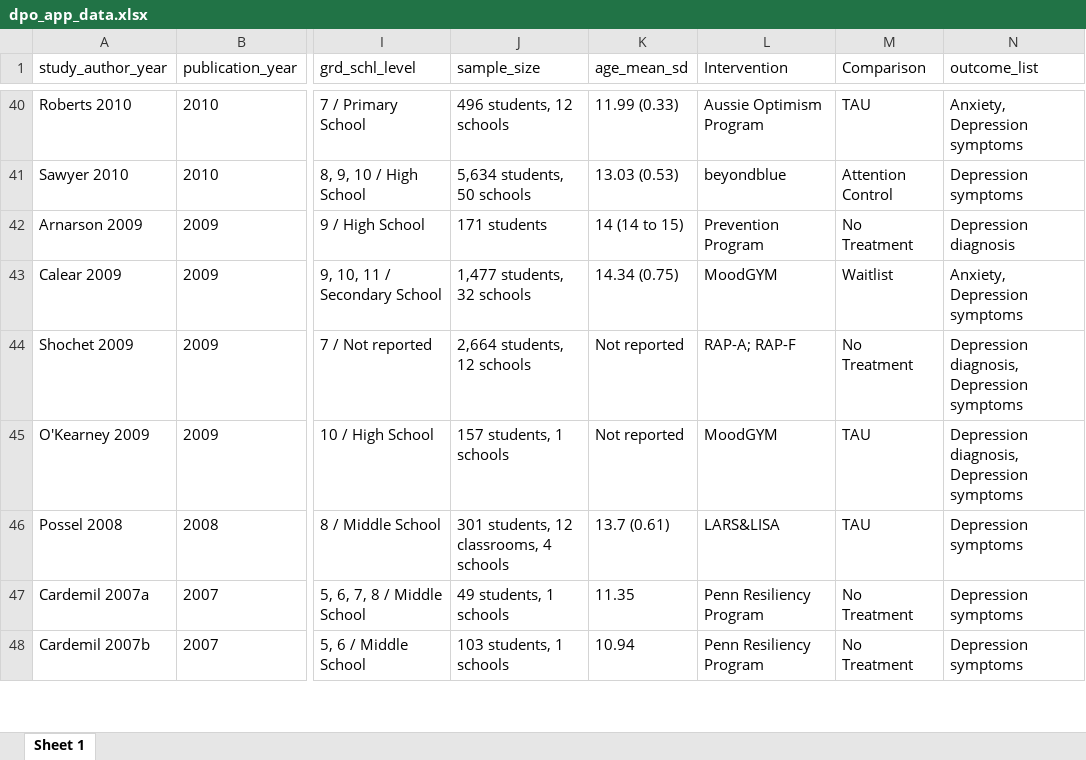
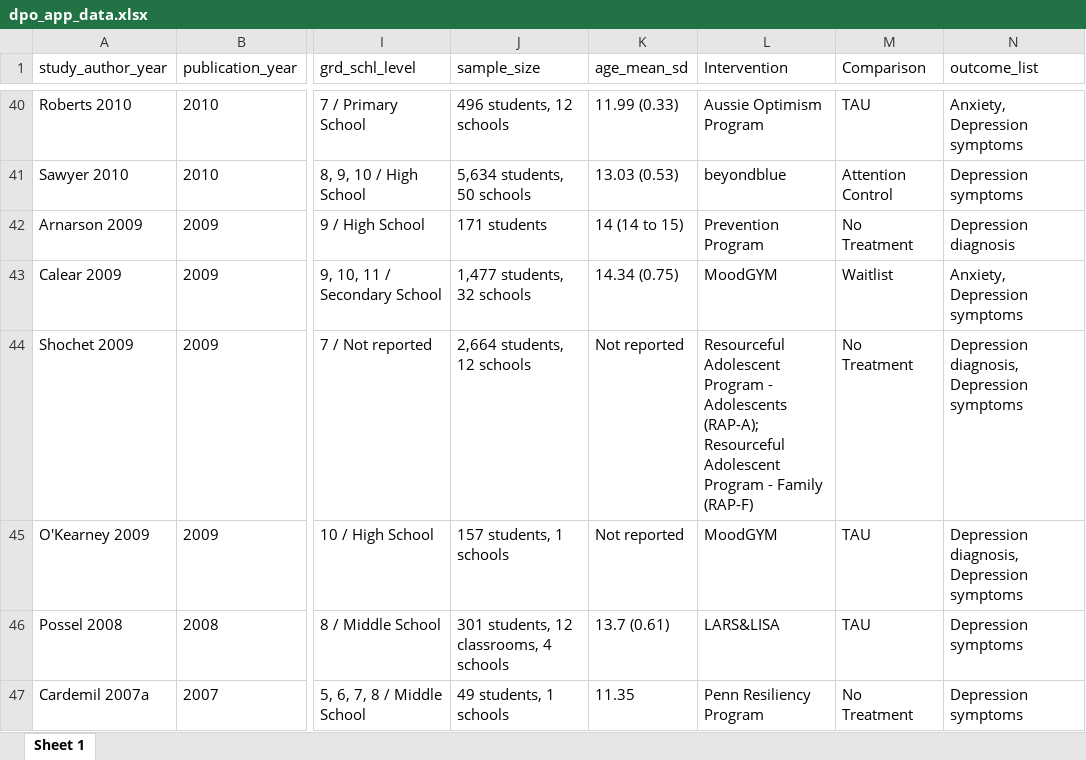
Before and after one commit to HEDCO-Institute/Depression_Prevention_Overview, an Excel workbook: data/dpo_app_data.xlsx, sheet Sheet 1, drawn as a sheet; only a part is shown, gaps mark what is left out; the shorter side is filled out with more unchanged rows; values as stored, in another font and other column widths than the file's, no borders; the diff covers the shown part only; the diff names each change by its address in the sheet, - before the commit and + after, or states it on an @@ line.

Commit message:
Consolidating intervention names and adding definitions

```diff
--- a/data/dpo_app_data.xlsx (sheet Sheet 1)
+++ b/data/dpo_app_data.xlsx (sheet Sheet 1)
-L44 (Intervention): RAP-A; RAP-F
+L44 (Intervention): Resourceful Adolescent Program - Adolescents (RAP-A); Resourceful Adolescent Program - Family (RAP-F)
```
Also changed, not shown: 19 edited cells elsewhere in this sheet, outputs/data_dashboard/data/dpo_app_data.xlsx, 4 other files.
